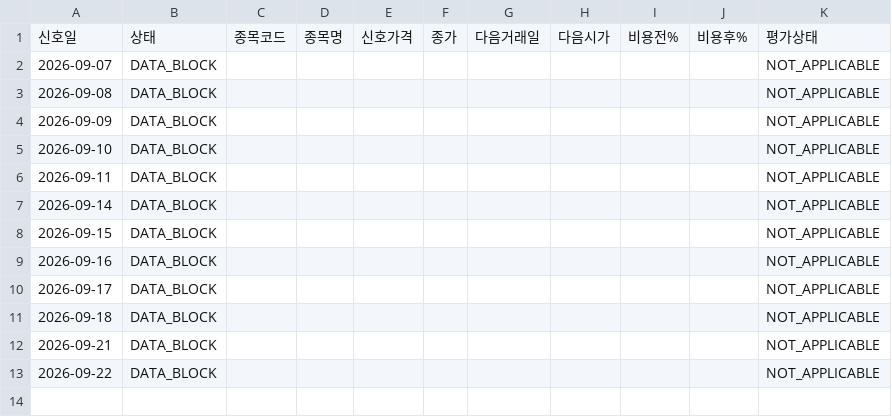
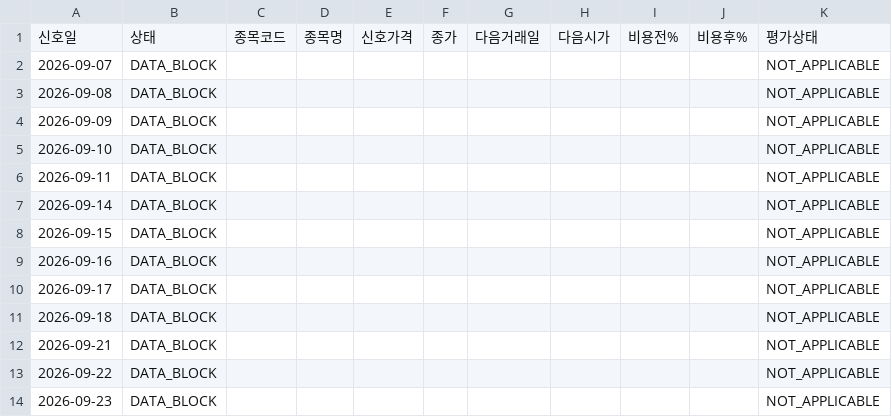
Before and after one commit to SEUNGJU-PARK-KR/canva-agent, a CSV file: manual-1515/history.csv, drawn as a sheet.

```diff
--- a/manual-1515/history.csv
+++ b/manual-1515/history.csv
@@ -13 +13,2 @@
 2026-09-22,DATA_BLOCK,,,,,,,,,NOT_APPLICABLE
+2026-09-23,DATA_BLOCK,,,,,,,,,NOT_APPLICABLE
```
Also changed, not shown: manual-1515/journal.csv, 3 other files.
